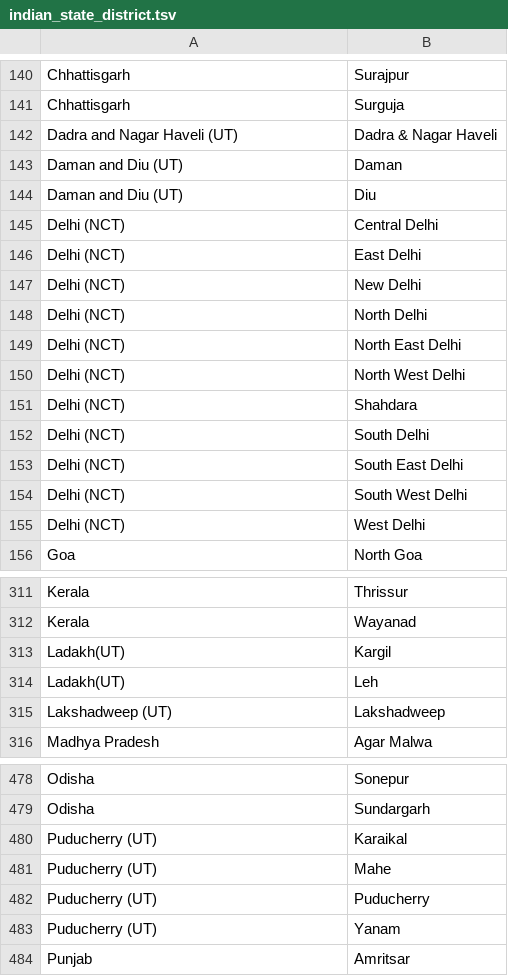
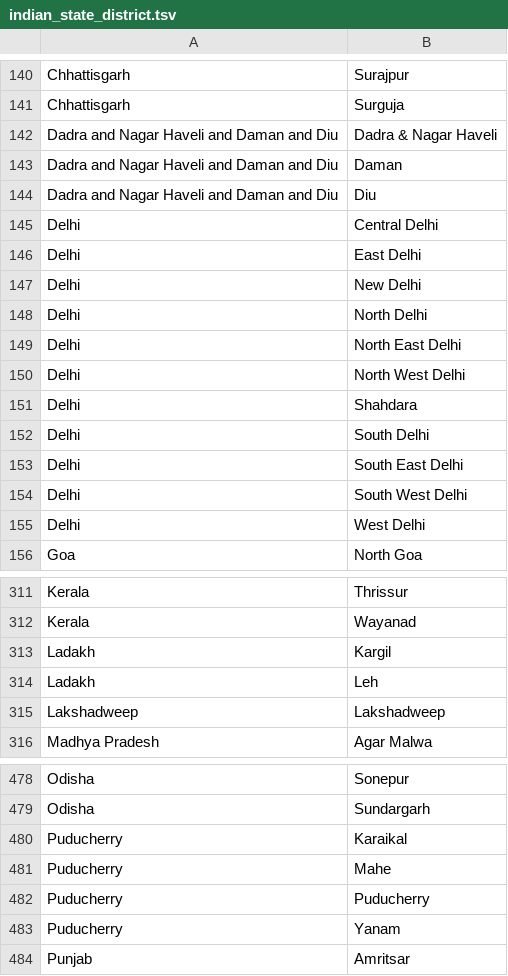
Before and after one commit to animesh-workplace/sars-backend, a TSV file: workflow/resources/indian_state_district.tsv, drawn as a sheet; only a part is shown, gaps mark what is left out; the diff covers the shown part only.

```diff
--- a/workflow/resources/indian_state_district.tsv
+++ b/workflow/resources/indian_state_district.tsv
@@ -141,16 +141,16 @@ Chhattisgarh	Surajpur
 Chhattisgarh	Surguja
-Dadra and Nagar Haveli (UT)	Dadra & Nagar Haveli
-Daman and Diu (UT)	Daman
-Daman and Diu (UT)	Diu
-Delhi (NCT)	Central Delhi
-Delhi (NCT)	East Delhi
-Delhi (NCT)	New Delhi
-Delhi (NCT)	North Delhi
-Delhi (NCT)	North East Delhi
-Delhi (NCT)	North West Delhi
-Delhi (NCT)	Shahdara
-Delhi (NCT)	South Delhi
-Delhi (NCT)	South East Delhi
-Delhi (NCT)	South West Delhi
-Delhi (NCT)	West Delhi
+Dadra and Nagar Haveli and Daman and Diu	Dadra & Nagar Haveli
+Dadra and Nagar Haveli and Daman and Diu	Daman
+Dadra and Nagar Haveli and Daman and Diu	Diu
+Delhi	Central Delhi
+Delhi	East Delhi
+Delhi	New Delhi
+Delhi	North Delhi
+Delhi	North East Delhi
+Delhi	North West Delhi
+Delhi	Shahdara
+Delhi	South Delhi
+Delhi	South East Delhi
+Delhi	South West Delhi
+Delhi	West Delhi
 Goa	North Goa
@@ -312,5 +312,5 @@ Kerala	Thrissur
 Kerala	Wayanad
-Ladakh(UT)	Kargil
-Ladakh(UT)	Leh
-Lakshadweep (UT)	Lakshadweep
+Ladakh	Kargil
+Ladakh	Leh
+Lakshadweep	Lakshadweep
 Madhya Pradesh	Agar Malwa
@@ -479,6 +479,6 @@ Odisha	Sonepur
 Odisha	Sundargarh
-Puducherry (UT)	Karaikal
-Puducherry (UT)	Mahe
-Puducherry (UT)	Puducherry
-Puducherry (UT)	Yanam
+Puducherry	Karaikal
+Puducherry	Mahe
+Puducherry	Puducherry
+Puducherry	Yanam
 Punjab	Amritsar
```
Also changed, not shown: 27 edited cells elsewhere in this file.
